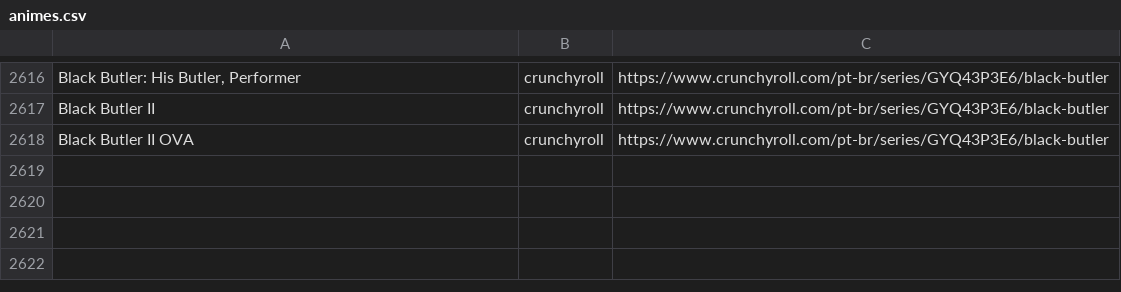
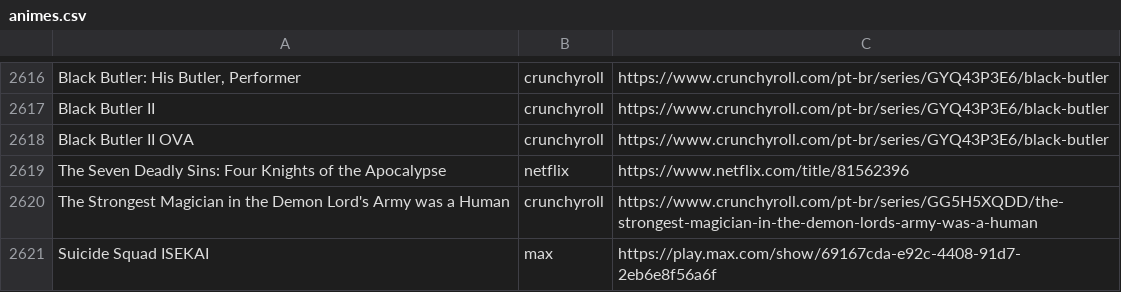
Before and after one commit to SantosThiago/Aniwatch_site, a CSV file: animes.csv, drawn as a sheet; only a part is shown, gaps mark what is left out.

```diff
--- a/animes.csv
+++ b/animes.csv
@@ -2618 +2618,4 @@ Black Butler II,crunchyroll,https://www.crunchyroll.com/pt-br/series/GYQ43P3E6/b
 Black Butler II OVA,crunchyroll,https://www.crunchyroll.com/pt-br/series/GYQ43P3E6/black-butler
+The Seven Deadly Sins: Four Knights of the Apocalypse,netflix,https://www.netflix.com/title/81562396
+The Strongest Magician in the Demon Lord's Army was a Human,crunchyroll,https://www.crunchyroll.com/pt-br/series/GG5H5XQDD/the-strongest-magician-in-the-demon-lords-army-was-a-human
+Suicide Squad ISEKAI,max,https://play.max.com/show/69167cda-e92c-4408-91d7-2eb6e8f56a6f
```
Also changed, not shown: 1 other file.
